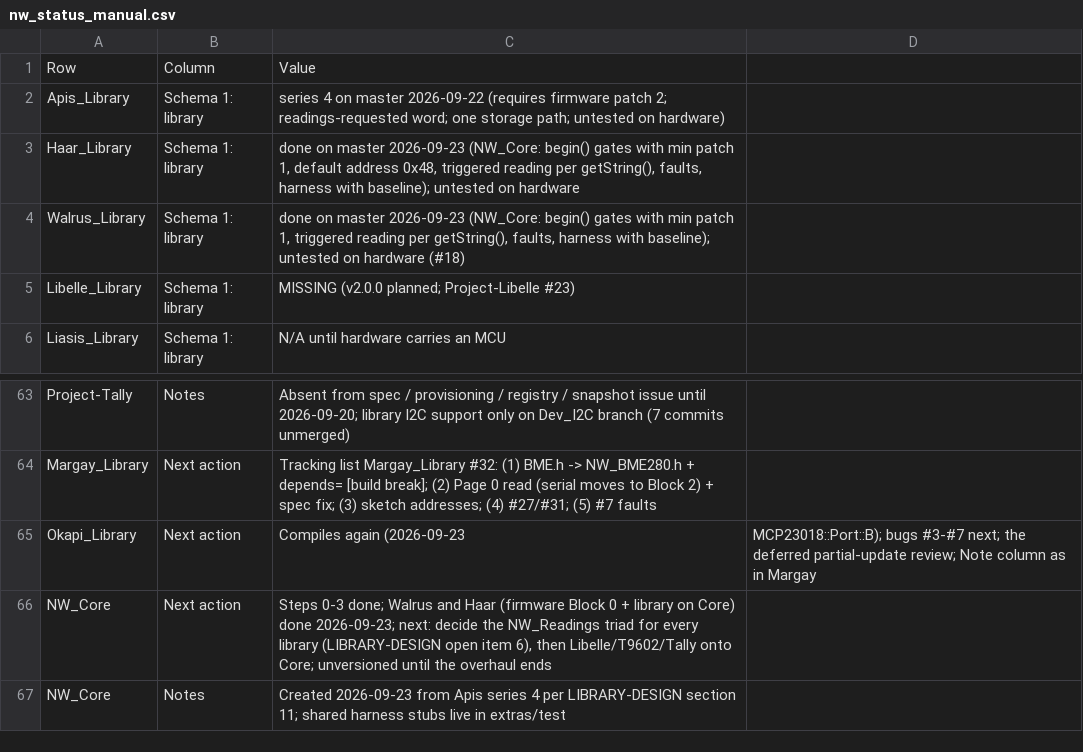
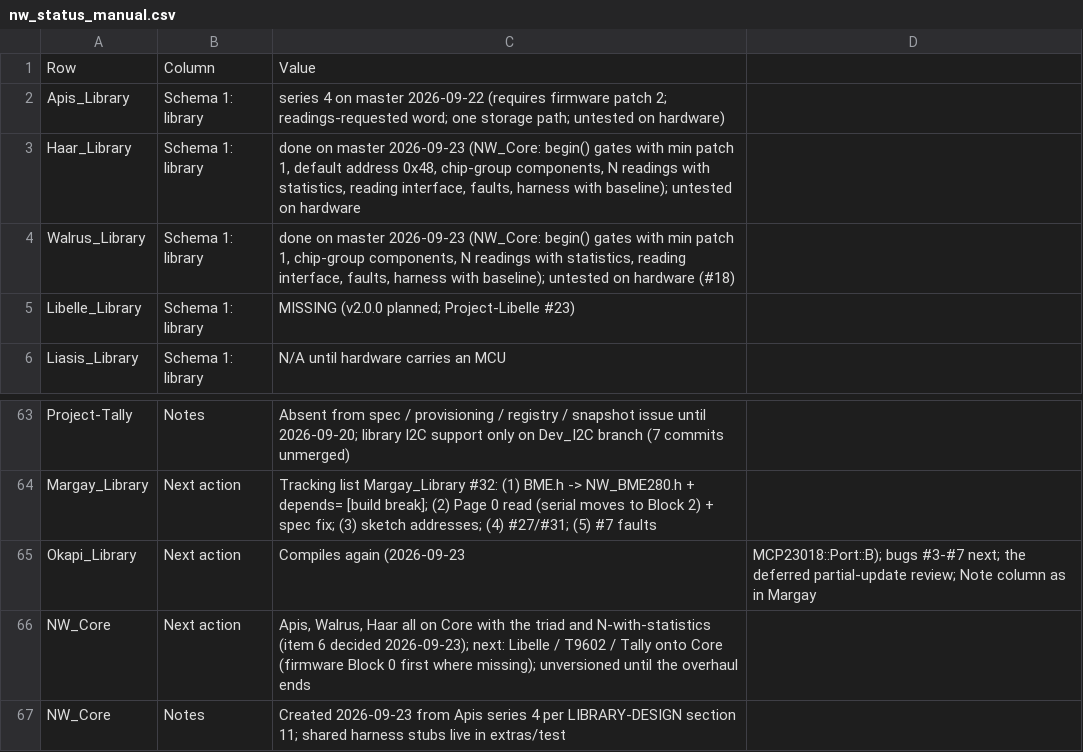
Before and after one commit to NorthernWidget/NW-Status, a CSV file: nw_status_manual.csv, drawn as a sheet; only a part is shown, gaps mark what is left out.

```diff
--- a/nw_status_manual.csv
+++ b/nw_status_manual.csv
@@ -2,4 +2,4 @@ Row,Column,Value
 Apis_Library,Schema 1: library,series 4 on master 2026-09-22 (requires firmware patch 2; readings-requested word; one storage path; untested on hardware)
-Haar_Library,Schema 1: library,"done on master 2026-09-23 (NW_Core: begin() gates with min patch 1, default address 0x48, triggered reading per getString(), faults, harness with baseline); untested on hardware"
-Walrus_Library,Schema 1: library,"done on master 2026-09-23 (NW_Core: begin() gates with min patch 1, triggered reading per getString(), faults, harness with baseline); untested on hardware (#18)"
+Haar_Library,Schema 1: library,"done on master 2026-09-23 (NW_Core: begin() gates with min patch 1, default address 0x48, chip-group components, N readings with statistics, reading interface, faults, harness with baseline); untested on hardware"
+Walrus_Library,Schema 1: library,"done on master 2026-09-23 (NW_Core: begin() gates with min patch 1, chip-group components, N readings with statistics, reading interface, faults, harness with baseline); untested on hardware (#18)"
 Libelle_Library,Schema 1: library,MISSING (v2.0.0 planned; Project-Libelle #23)
@@ -65,3 +65,3 @@ Margay_Library,Next action,Tracking list Margay_Library #32: (1) BME.h -> NW_BME
 Okapi_Library,Next action,Compiles again (2026-09-23, MCP23018::Port::B); bugs #3-#7 next; the deferred partial-update review; Note column as in Margay
-NW_Core,Next action,"Steps 0-3 done; Walrus and Haar (firmware Block 0 + library on Core) done 2026-09-23; next: decide the NW_Readings triad for every library (LIBRARY-DESIGN open item 6), then Libelle/T9602/Tally onto Core; unversioned until the overhaul ends"
+NW_Core,Next action,"Apis, Walrus, Haar all on Core with the triad and N-with-statistics (item 6 decided 2026-09-23); next: Libelle / T9602 / Tally onto Core (firmware Block 0 first where missing); unversioned until the overhaul ends"
 NW_Core,Notes,Created 2026-09-23 from Apis series 4 per LIBRARY-DESIGN section 11; shared harness stubs live in extras/test
```
Also changed, not shown: nw_status_2026-09-23.csv, 1 other file.
